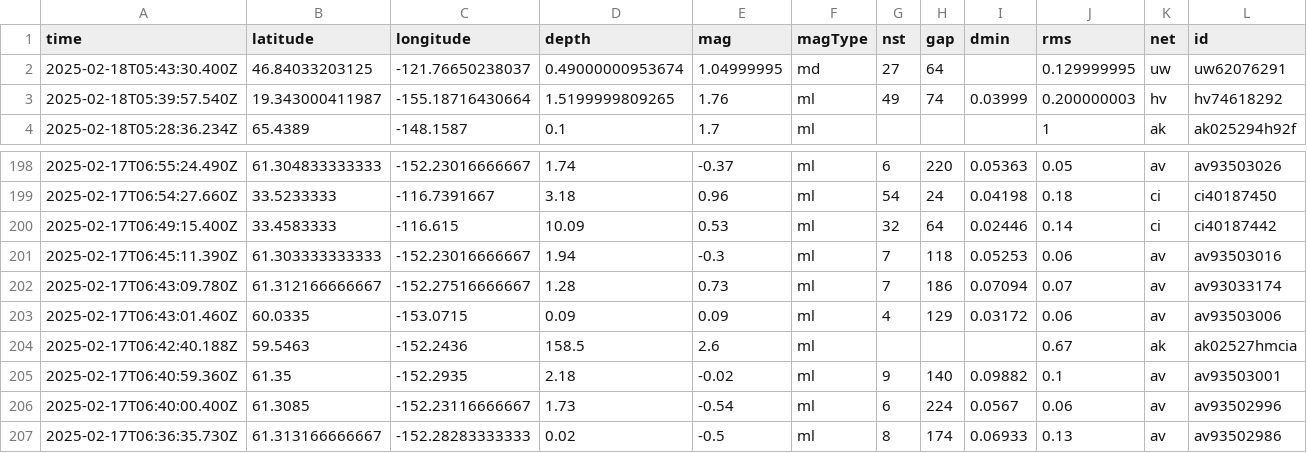
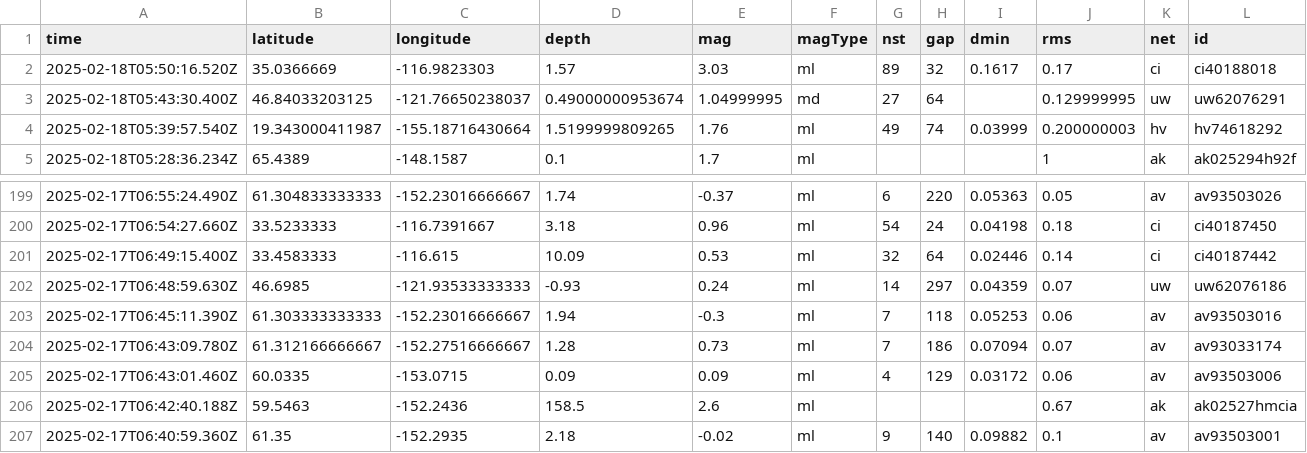
Before and after one commit to rafaelmatsuyama/FIAP-2025-ABDR-StreamProcessingPipelines, a CSV file: usgs_current.csv, drawn as a sheet; only a part is shown, gaps mark what is left out; the shorter side is filled out with more unchanged rows; rows hold the shown columns only; the diff names each change by its address in the sheet, - before the commit and + after, or states it on an @@ line.

```diff
--- a/usgs_current.csv
+++ b/usgs_current.csv
+row 2: 2025-02-18T05:50:16.520Z | 35.0366669 | -116.9823303 | 1.57 | 3.03 | ml | 89 | 32 | 0.1617 | 0.17 | ci | ci40188018
+row 202: 2025-02-17T06:48:59.630Z | 46.6985 | -121.93533333333 | -0.93 | 0.24 | ml | 14 | 297 | 0.04359 | 0.07 | uw | uw62076186
```
Also changed, not shown: usgs_main.csv.
